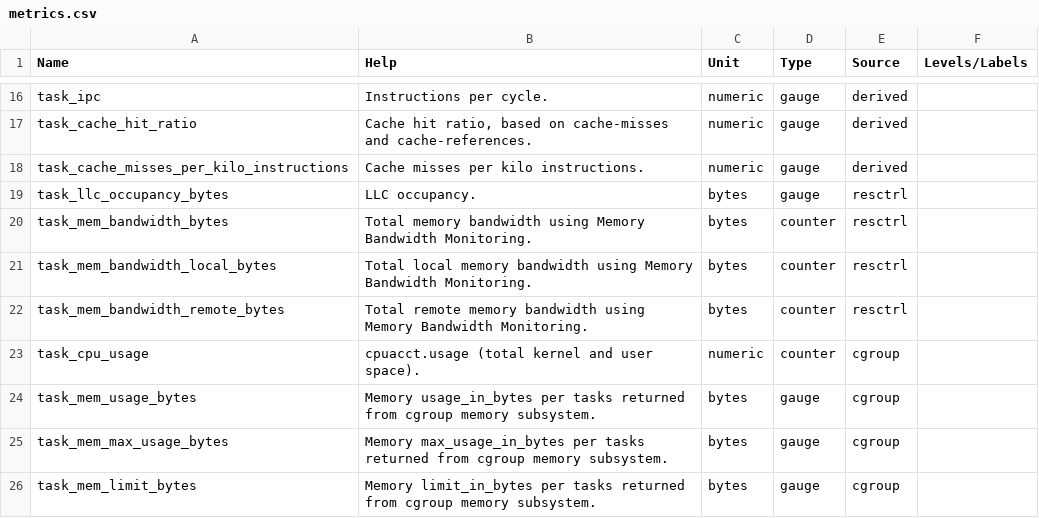
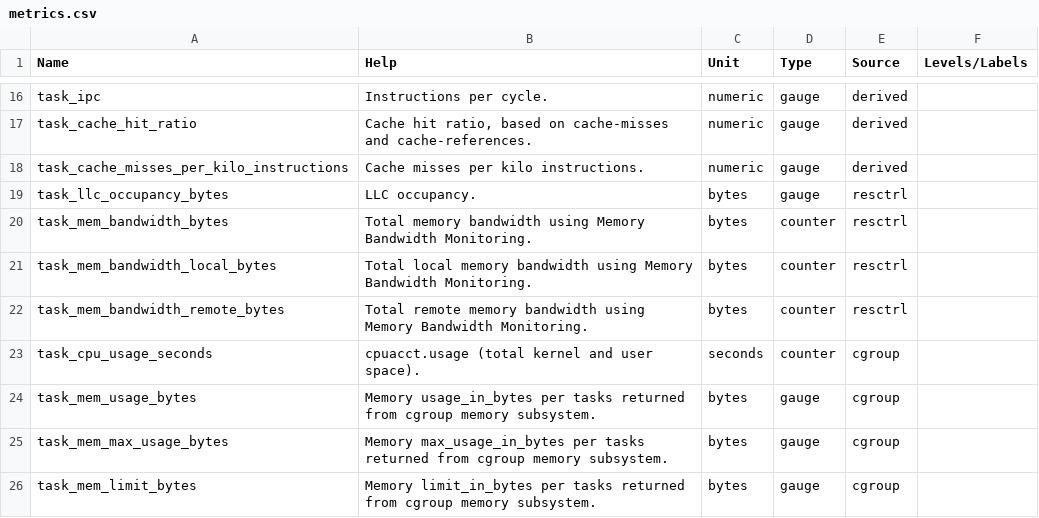
Before and after one commit to ppalucki/owca, a CSV file: docs/metrics.csv, drawn as a sheet; only a part is shown, gaps mark what is left out.

```diff
--- a/docs/metrics.csv
+++ b/docs/metrics.csv
@@ -22,3 +22,3 @@
 "task_mem_bandwidth_remote_bytes", "Total remote memory bandwidth using Memory Bandwidth Monitoring.", "bytes", "counter",  "resctrl", ""
-"task_cpu_usage", "cpuacct.usage (total kernel and user space).", "numeric", "counter",  "cgroup", ""
+"task_cpu_usage_seconds", "cpuacct.usage (total kernel and user space).", "seconds", "counter",  "cgroup", ""
 "task_mem_usage_bytes", "Memory usage_in_bytes per tasks returned from cgroup memory subsystem.", "bytes", "gauge",  "cgroup", ""
```
Also changed, not shown: 2 other files.
